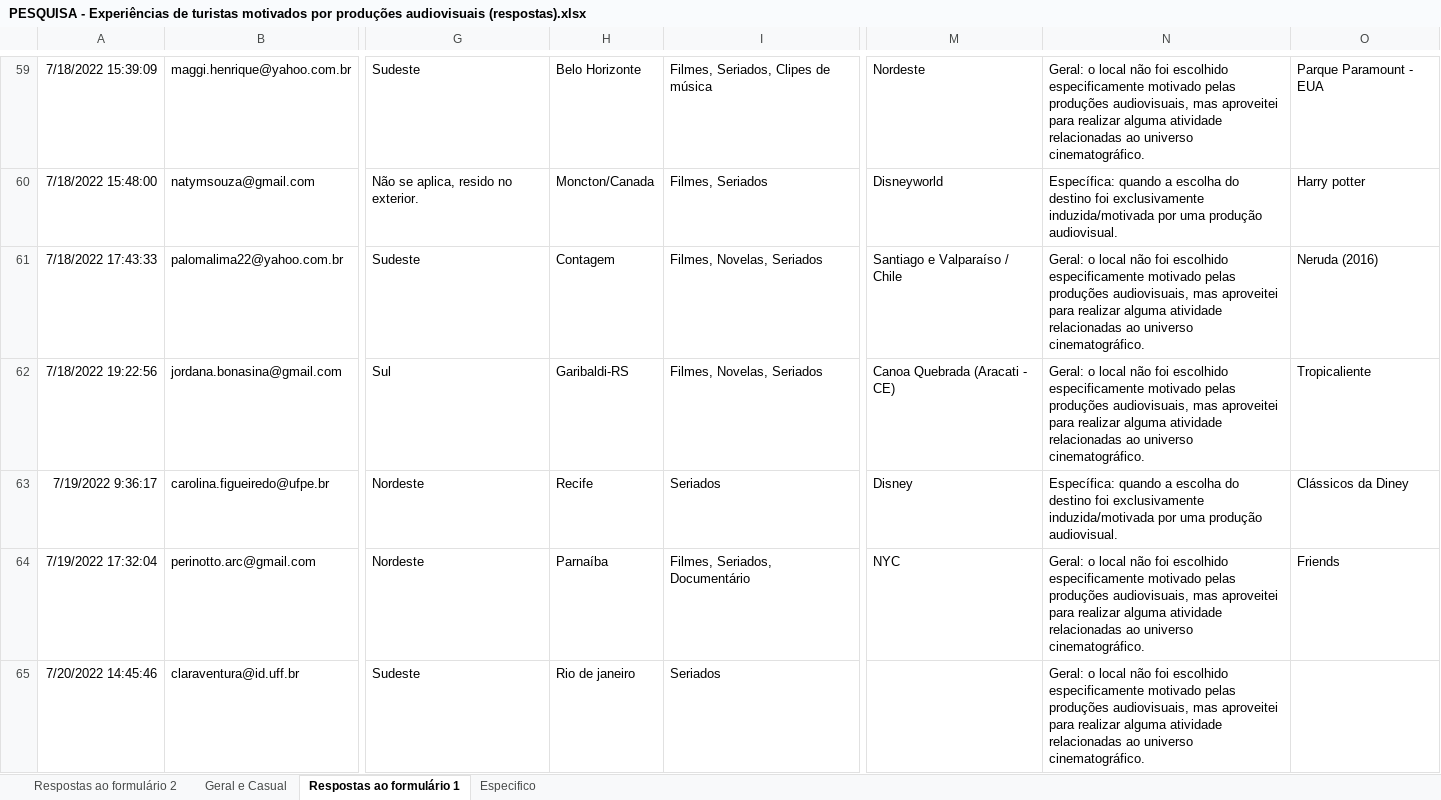
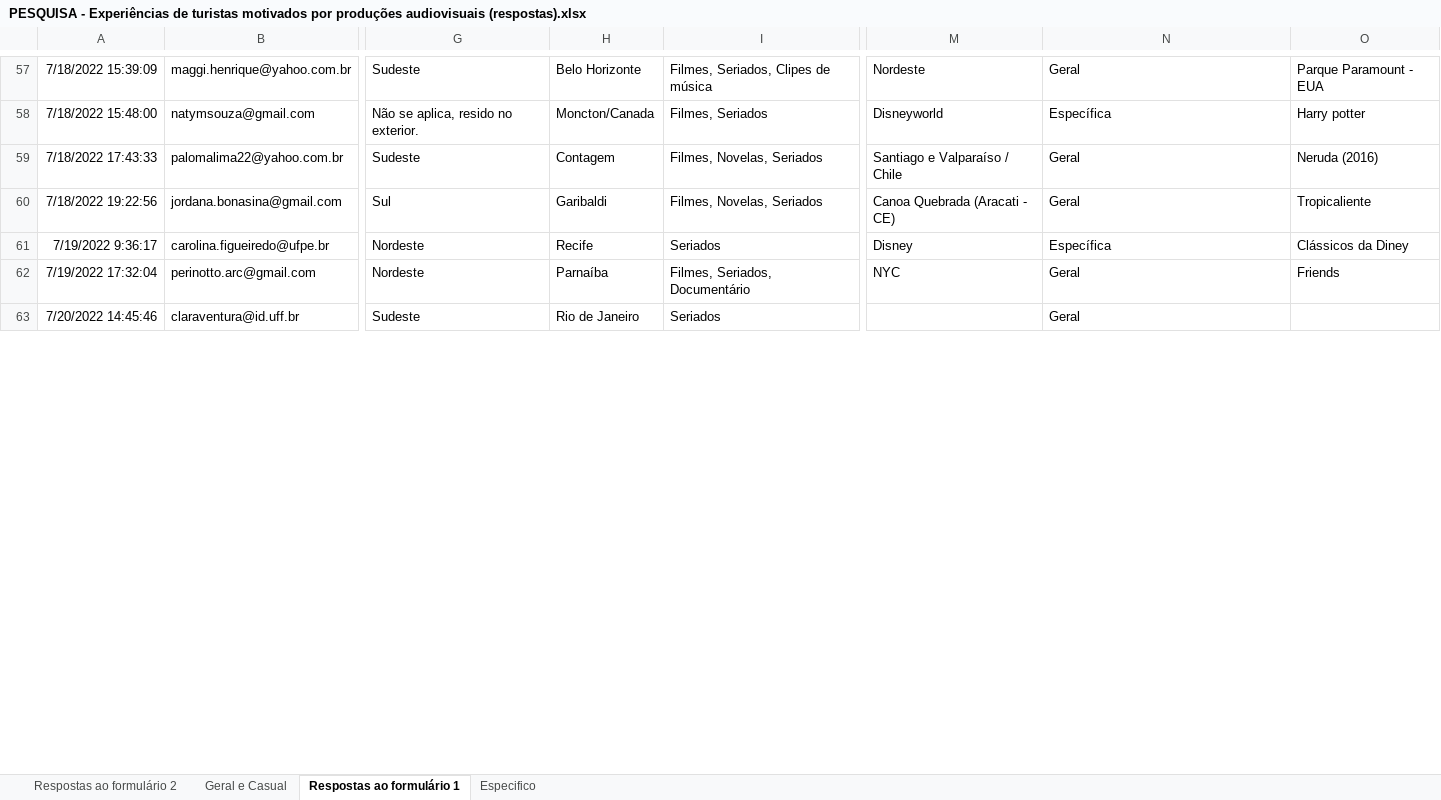
Before and after one commit to Isabelle-Fernandes/Lab-Parte2, an Excel workbook: PESQUISA - Experiências de turistas motivados por produções audiovisuais (respostas).xlsx, sheet Respostas ao formulário 1, drawn as a sheet; only a part is shown, gaps mark what is left out; values as stored, in another font and other column widths than the file's, no borders; charts and pictures not drawn; addresses are those after the commit; the diff covers the shown part only; the diff names each change by its address in the sheet, - before the commit and + after, or states it on an @@ line.

```diff
--- a/PESQUISA - Experiências de turistas motivados por produções audiovisuais (respostas).xlsx (sheet Respostas ao formulário 1)
+++ b/PESQUISA - Experiências de turistas motivados por produções audiovisuais (respostas).xlsx (sheet Respostas ao formulário 1)
-N57: Geral: o local não foi escolhido especificamente motivado pelas produções audiovisuais, mas aproveitei para realizar alguma atividade relacionadas ao universo cinematográfico.
+N57: Geral
-N58: Específica: quando a escolha do destino foi exclusivamente induzida/motivada por uma produção audiovisual.
+N58: Específica
-N59:N60: Geral: o local não foi escolhido especificamente motivado pelas produções audiovisuais, mas aproveitei para realizar alguma atividade relacionadas ao universo cinematográfico.
+N59:N60: Geral
-H60: Garibaldi-RS
+H60: Garibaldi
-N61: Específica: quando a escolha do destino foi exclusivamente induzida/motivada por uma produção audiovisual.
+N61: Específica
-N62:N63: Geral: o local não foi escolhido especificamente motivado pelas produções audiovisuais, mas aproveitei para realizar alguma atividade relacionadas ao universo cinematográfico.
+N62:N63: Geral
-H63: Rio de janeiro
+H63: Rio de Janeiro
```
Also changed, not shown: 4 removed rows and 144 edited cells elsewhere in this sheet, charts or pictures, 1 other file.
